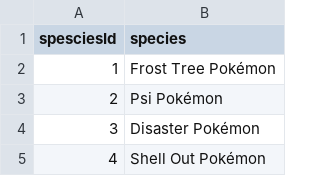
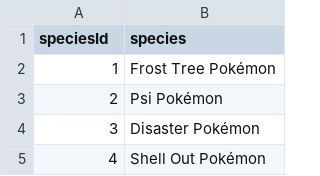
Before and after one commit to cahyaresa/sekai-project, a CSV file: import_db/Pokemon_dataset (https___www.kaggle.com_datasets_divyanshusingh369_complete-pokemon-library-32k-images-and-csv_data).xlsx - Species.csv, drawn as a sheet; only a part is shown.

```diff
--- a/import_db/Pokemon_dataset (https___www.kaggle.com_datasets_divyanshusingh369_complete-pokemon-library-32k-images-and-csv_data).xlsx - Species.csv
+++ b/import_db/Pokemon_dataset (https___www.kaggle.com_datasets_divyanshusingh369_complete-pokemon-library-32k-images-and-csv_data).xlsx - Species.csv
@@ -1,2 +1,2 @@
-spesciesId,species
+speciesId,species
 1,Frost Tree Pokémon
```
Also changed, not shown: import_db/Pokemon_dataset (https___www.kaggle.com_datasets_divyanshusingh369_complete-pokemon-library-32k-images-and-csv_data).xlsx - rel_pokemonEggGroups.csv, 8 other files.
